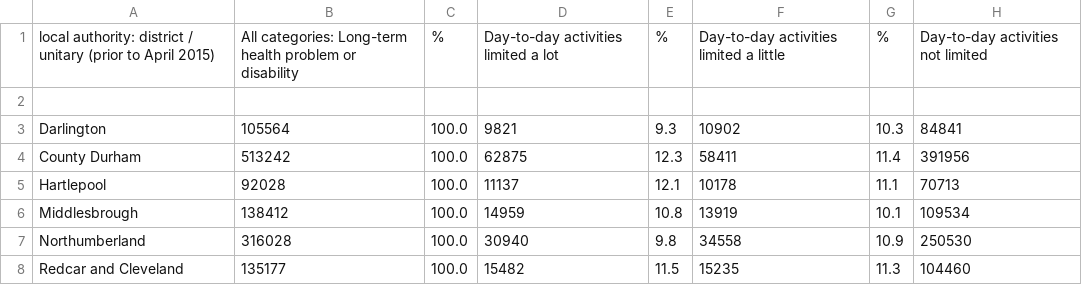
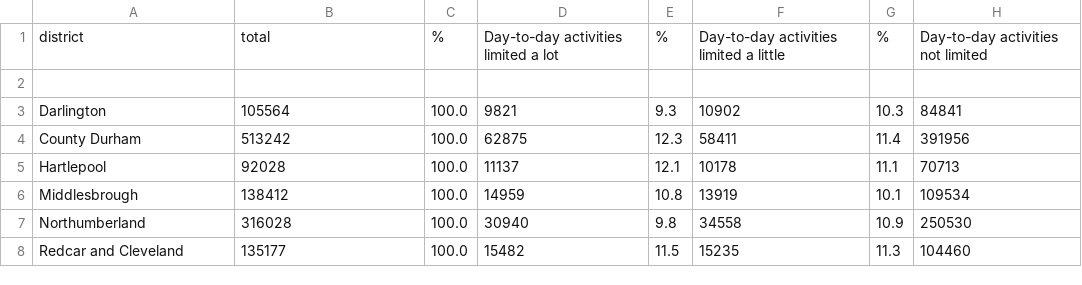
Before and after one commit to lgoldberg9/CSC-395-Final-Project, a CSV file: data/demographics/health_and_provision_of_unpaid_care.csv, drawn as a sheet; only a part is shown; the diff names each change by its address in the sheet, - before the commit and + after, or states it on an @@ line.

```diff
--- a/data/demographics/health_and_provision_of_unpaid_care.csv
+++ b/data/demographics/health_and_provision_of_unpaid_care.csv
-A1: local authority: district / unitary (prior to April 2015)
+A1: district
-B1: All categories: Long-term health problem or disability
+B1: total
```
Also changed, not shown: data/demographics/hours_worked.csv, data/demographics/household_composition.csv, 9 other files.
